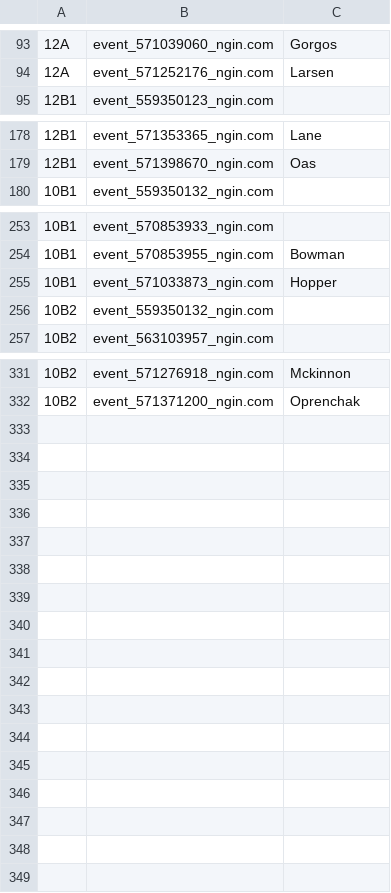
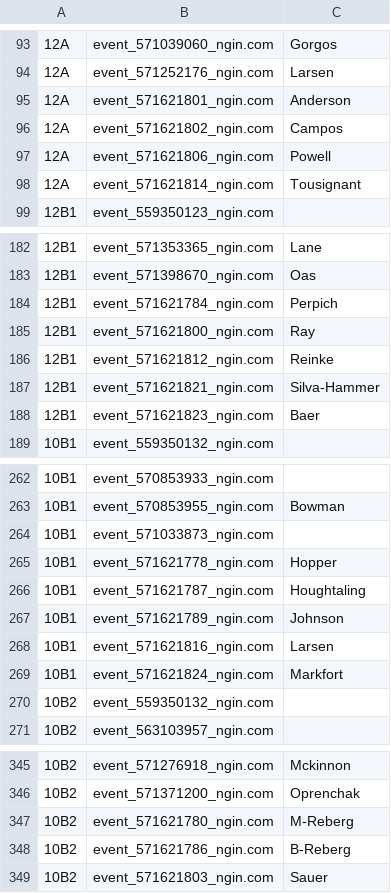
Before and after one commit to norm0/lockerroom, a CSV file: assigned_events.csv, drawn as a sheet; only a part is shown, gaps mark what is left out; addresses are those after the commit; the diff names each change by its address in the sheet, - before the commit and + after, or states it on an @@ line.

```diff
--- a/assigned_events.csv
+++ b/assigned_events.csv
+row 95: 12A | event_571621801_ngin.com | Anderson
+row 96: 12A | event_571621802_ngin.com | Campos
+row 97: 12A | event_571621806_ngin.com | Powell
+row 98: 12A | event_571621814_ngin.com | Tousignant
+row 184: 12B1 | event_571621784_ngin.com | Perpich
+row 185: 12B1 | event_571621800_ngin.com | Ray
+row 186: 12B1 | event_571621812_ngin.com | Reinke
+row 187: 12B1 | event_571621821_ngin.com | Silva-Hammer
+row 188: 12B1 | event_571621823_ngin.com | Baer
-C264: Hopper
+C264: (empty)
+row 265: 10B1 | event_571621778_ngin.com | Hopper
+row 266: 10B1 | event_571621787_ngin.com | Houghtaling
+row 267: 10B1 | event_571621789_ngin.com | Johnson
+row 268: 10B1 | event_571621816_ngin.com | Larsen
+row 269: 10B1 | event_571621824_ngin.com | Markfort
+row 347: 10B2 | event_571621780_ngin.com | M-Reberg
+row 348: 10B2 | event_571621786_ngin.com | B-Reberg
+row 349: 10B2 | event_571621803_ngin.com | Sauer
```
Also changed, not shown: 4 other files.
